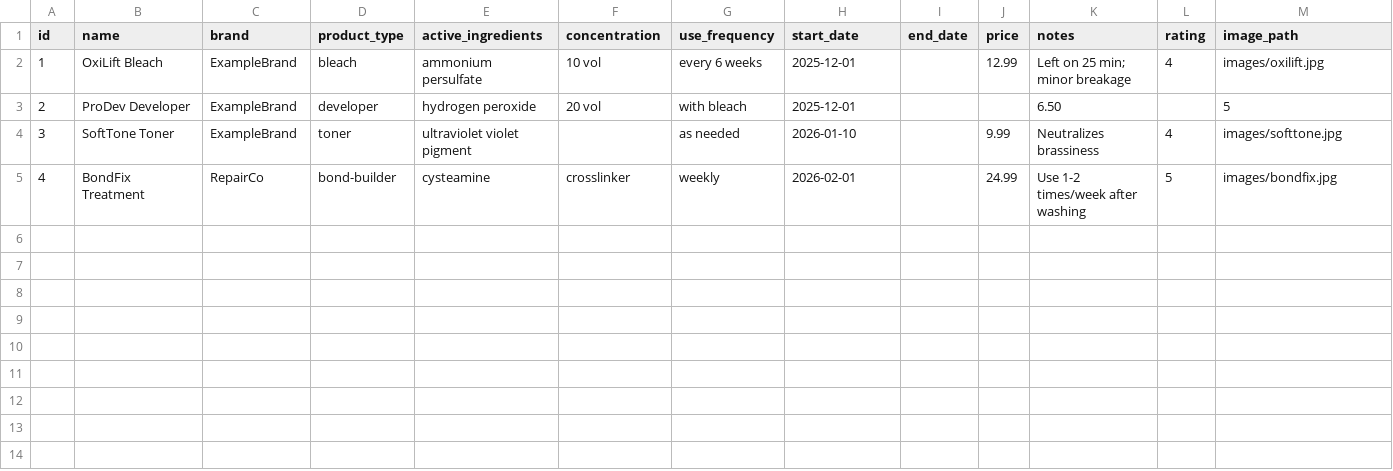
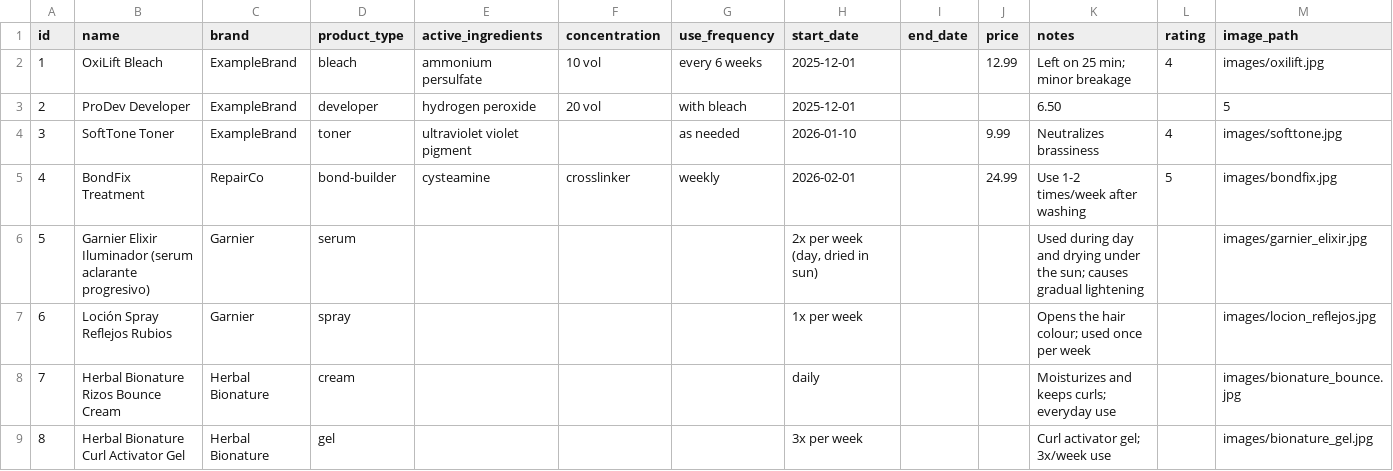
Before and after one commit to SaavedraLuana/hair-lightening-analytics, a CSV file: data/products.csv, drawn as a sheet; only a part is shown; rows hold the shown columns only; the diff covers the shown part only; the diff names each change by its address in the sheet, - before the commit and + after, or states it on an @@ line.

Commit message:
Add 8 products from user input to data/products.csv and docs/products.md

```diff
--- a/data/products.csv
+++ b/data/products.csv
+row 6: 5 | Garnier Elixir Iluminador (serum aclarante progresivo) | Garnier | serum |  |  |  | 2x per week (day, dried in sun) |  |  | Used during day and drying under the sun; causes gradual lightening |  | images/garnier_elixir.jpg
+row 7: 6 | Loción Spray Reflejos Rubios | Garnier | spray |  |  |  | 1x per week |  |  | Opens the hair colour; used once per week |  | images/locion_reflejos.jpg
+row 8: 7 | Herbal Bionature Rizos Bounce Cream | Herbal Bionature | cream |  |  |  | daily |  |  | Moisturizes and keeps curls; everyday use |  | images/bionature_bounce.jpg
+row 9: 8 | Herbal Bionature Curl Activator Gel | Herbal Bionature | gel |  |  |  | 3x per week |  |  | Curl activator gel; 3x/week use |  | images/bionature_gel.jpg
```
Also changed, not shown: 4 added rows elsewhere in this file, 1 other file.
